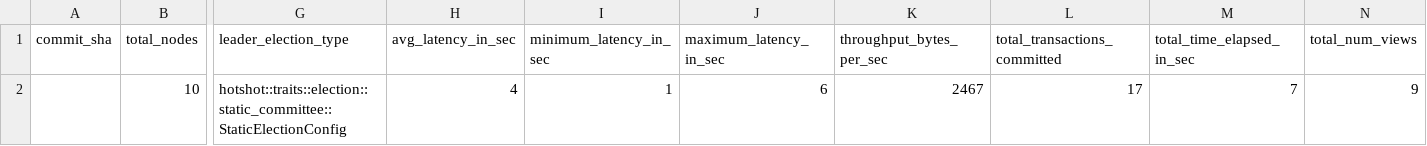
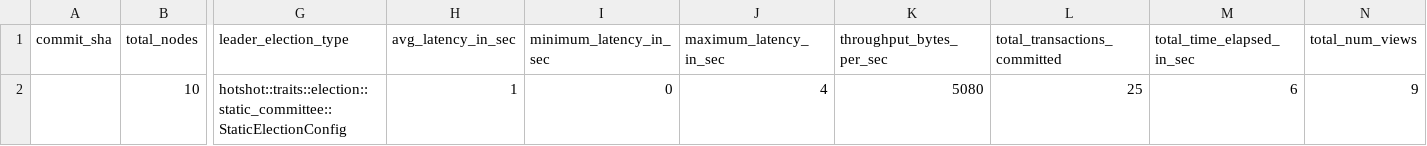
Before and after one commit to EspressoSystems/HotShot, a CSV file: scripts/benchmarks_results/results.csv, drawn as a sheet; only a part is shown, gaps mark what is left out; the diff names each change by its address in the sheet, - before the commit and + after, or states it on an @@ line.

```diff
--- a/scripts/benchmarks_results/results.csv
+++ b/scripts/benchmarks_results/results.csv
-H2 (avg_latency_in_sec): 4
+H2 (avg_latency_in_sec): 1
-I2 (minimum_latency_in_sec): 1
+I2 (minimum_latency_in_sec): 0
-J2 (maximum_latency_in_sec): 6
+J2 (maximum_latency_in_sec): 4
-K2 (throughput_bytes_per_sec): 2467
+K2 (throughput_bytes_per_sec): 5080
-L2 (total_transactions_committed): 17
+L2 (total_transactions_committed): 25
-M2 (total_time_elapsed_in_sec): 7
+M2 (total_time_elapsed_in_sec): 6
```
Also changed, not shown: 1 other file.
